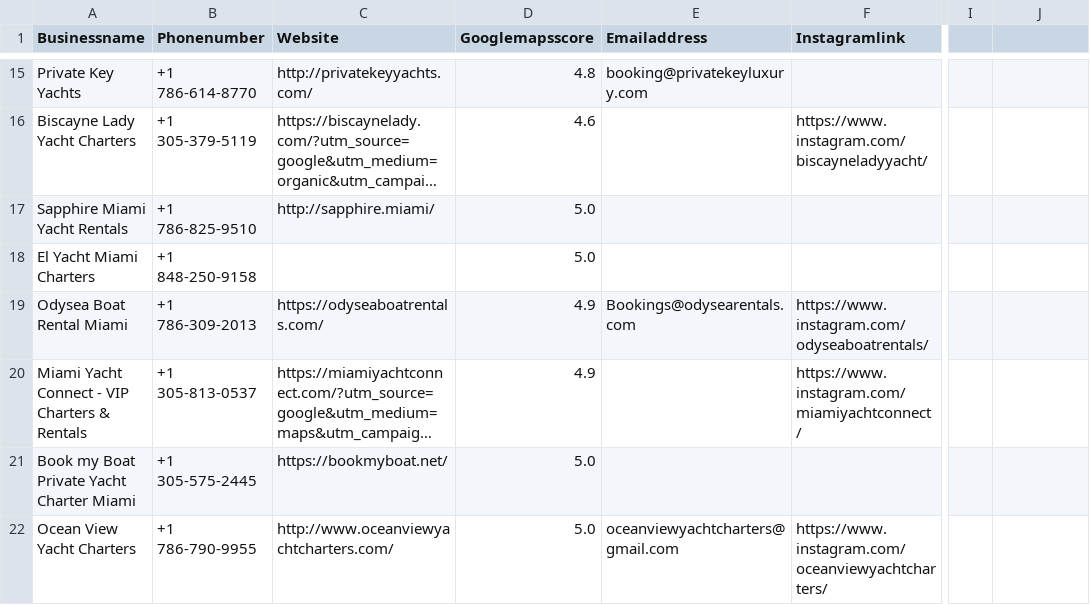
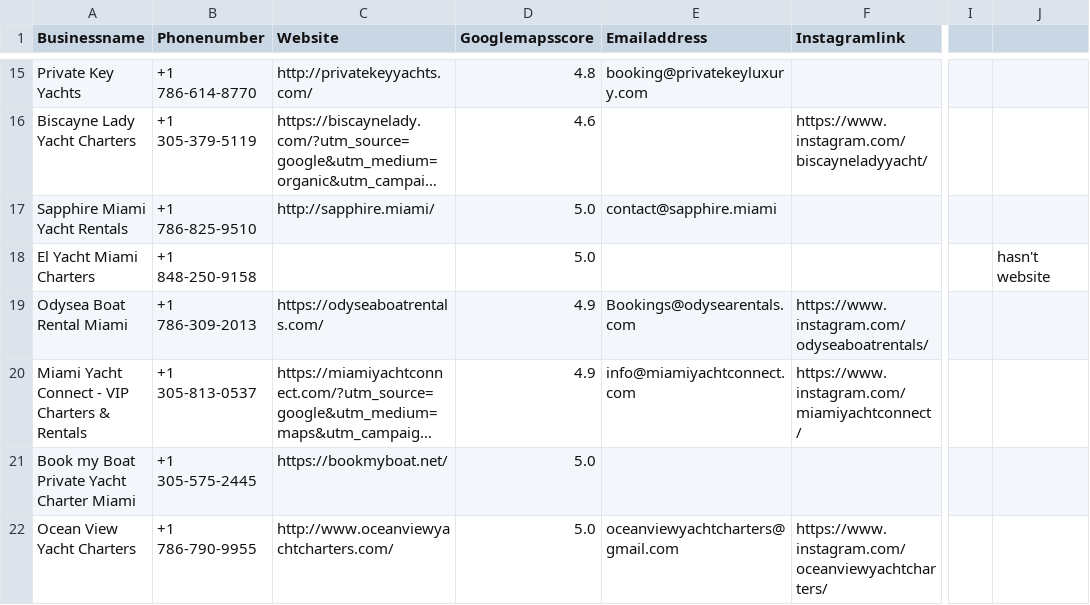
Before and after one commit to Lpiks/Bot-Audit, a CSV file: Data/Leadlist.csv, drawn as a sheet; only a part is shown, gaps mark what is left out; long unchanged cells end in …; the diff covers the shown part only; the diff names each change by its address in the sheet, - before the commit and + after, or states it on an @@ line.

```diff
--- a/Data/Leadlist.csv
+++ b/Data/Leadlist.csv
-E17 (Emailaddress): (empty)
+E17 (Emailaddress): contact@sapphire.miami
-J18: (empty)
+J18: hasn't website
-E20 (Emailaddress): (empty)
+E20 (Emailaddress): info@miamiyachtconnect.com
```
Also changed, not shown: 11 edited cells elsewhere in this file, 1 other file.
